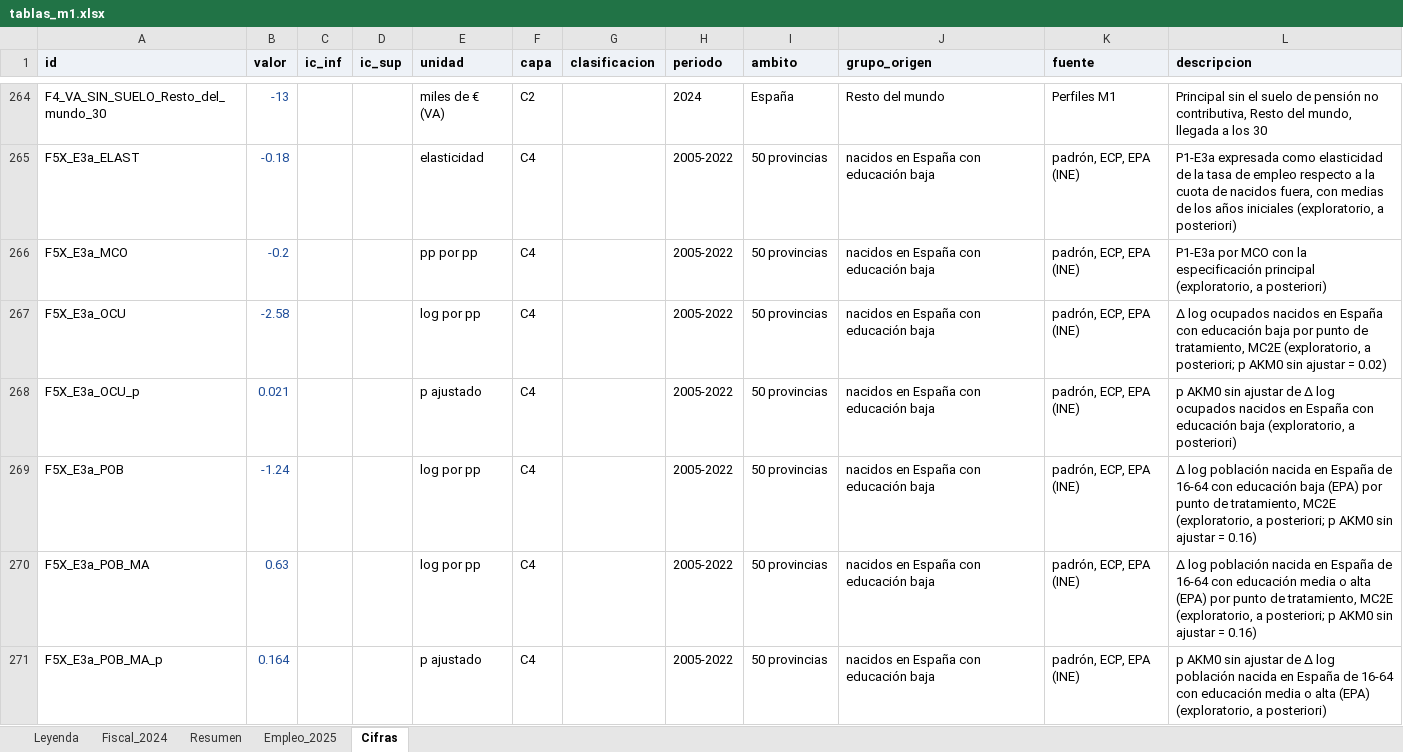
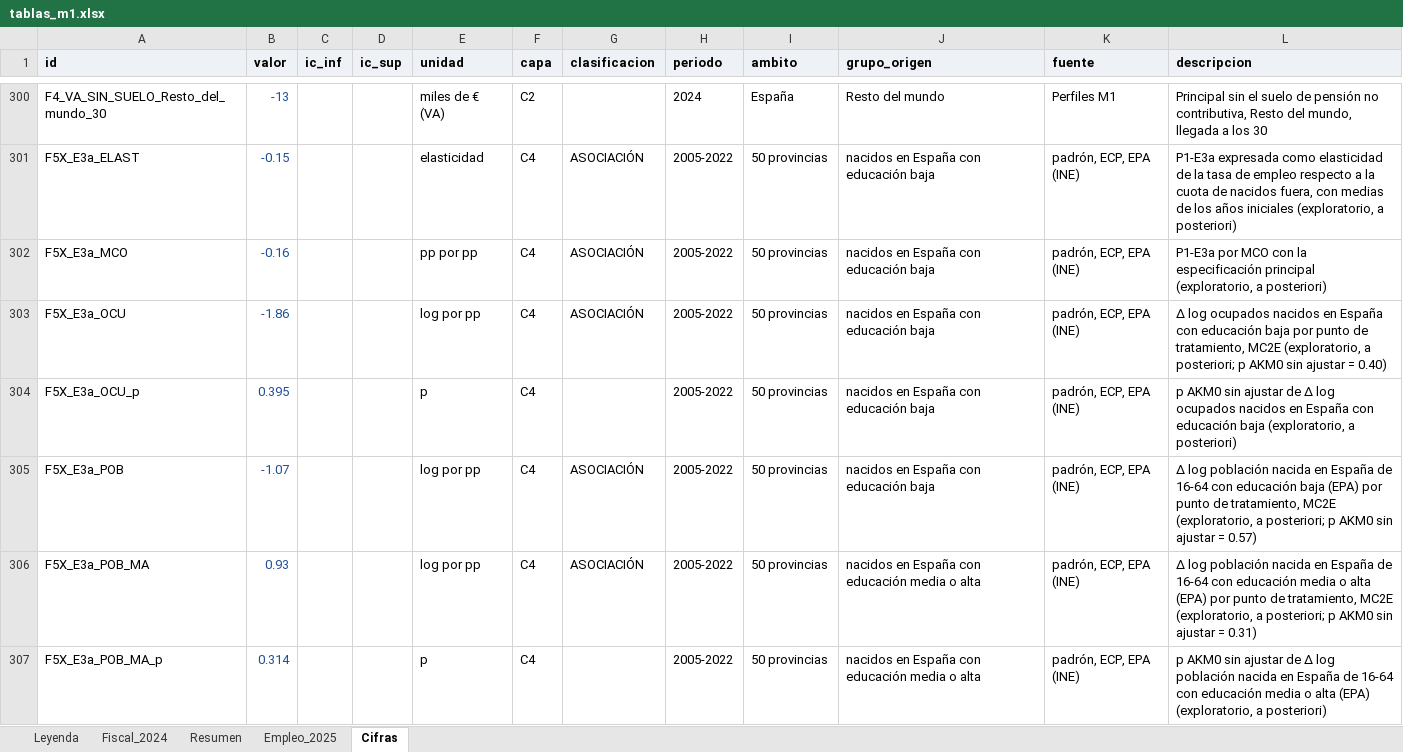
Before and after one commit to Phraselium/Contribution, an Excel workbook: output/f7/tablas_m1.xlsx, sheet Cifras, drawn as a sheet; only a part is shown, gaps mark what is left out; values as stored, in another font and other column widths than the file's, no borders; addresses are those after the commit; the diff covers the shown part only; the diff names each change by its address in the sheet, - before the commit and + after, or states it on an @@ line.

```diff
--- a/output/f7/tablas_m1.xlsx (sheet Cifras)
+++ b/output/f7/tablas_m1.xlsx (sheet Cifras)
-B301 (valor): -0.18
+B301 (valor): -0.15
-G301:G303 (clasificacion): (empty)
+G301:G303 (clasificacion): ASOCIACIÓN
-B302 (valor): -0.2
+B302 (valor): -0.16
-B303 (valor): -2.58
+B303 (valor): -1.86
-L303 (descripcion): …ajustar = 0.02)
+L303 (descripcion): …ajustar = 0.40)
-B304 (valor): 0.021
+B304 (valor): 0.395
-E304 (unidad): p ajustado
+E304 (unidad): p
-B305 (valor): -1.24
+B305 (valor): -1.07
-G305:G306 (clasificacion): (empty)
+G305:G306 (clasificacion): ASOCIACIÓN
-L305 (descripcion): …ajustar = 0.16)
+L305 (descripcion): …ajustar = 0.57)
-B306 (valor): 0.63
+B306 (valor): 0.93
-J306:J307 (grupo_origen): nacidos en España con educación baja
+J306:J307 (grupo_origen): nacidos en España con educación media o alta
-L306 (descripcion): …ajustar = 0.16)
+L306 (descripcion): …ajustar = 0.31)
-B307 (valor): 0.164
+B307 (valor): 0.314
-E307 (unidad): p ajustado
+E307 (unidad): p
```
Also changed, not shown: 60 added rows and 152 edited cells elsewhere in this sheet, sheet Fiscal_2024, 47 other files.
